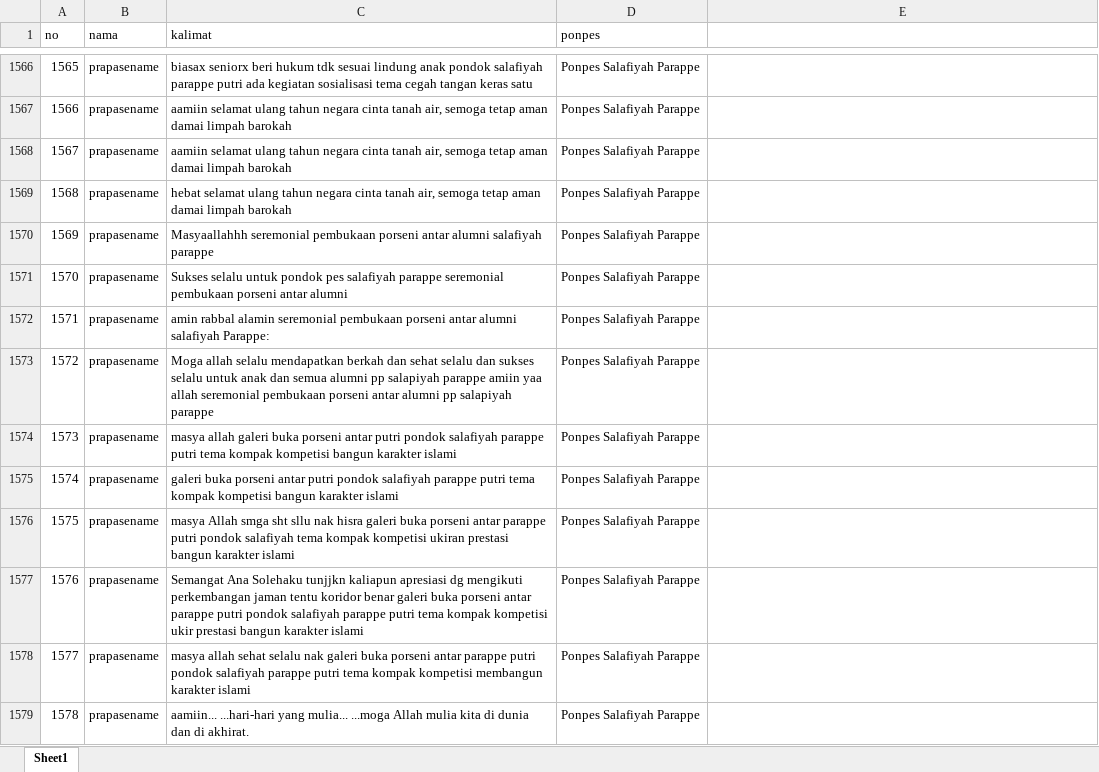
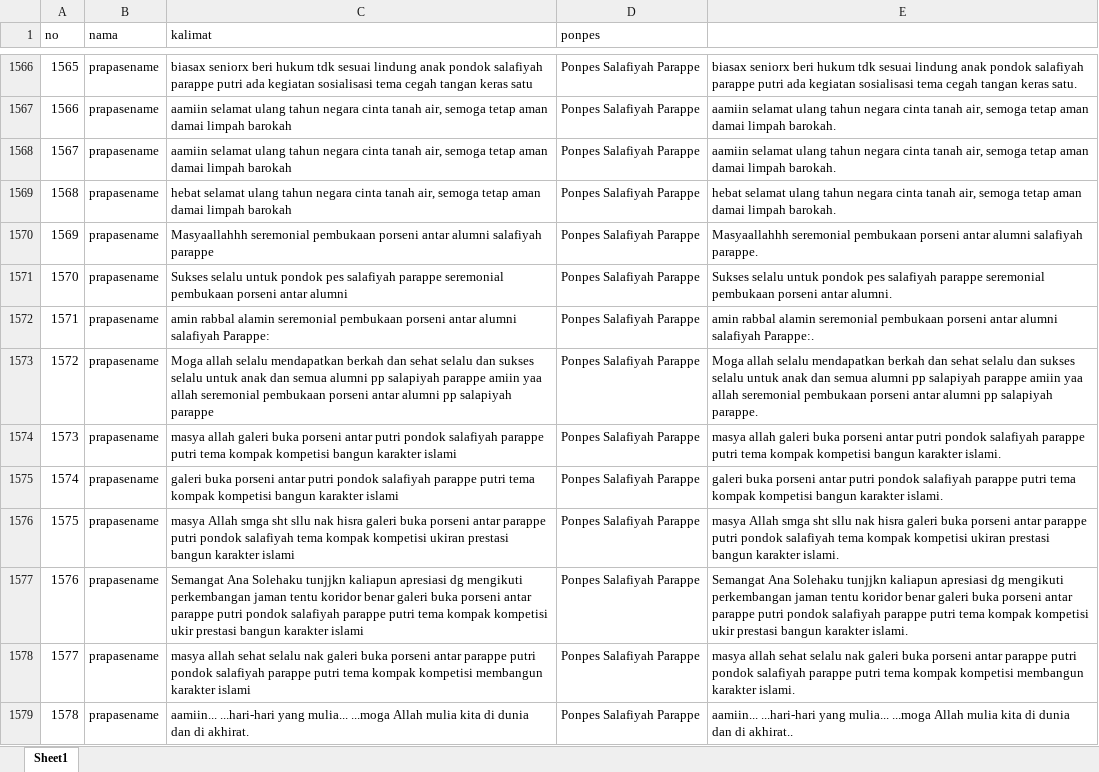
Before and after one commit to AslamMardin/sentimen-absa, an Excel workbook: ABSA_db_kalimat_komentar.xlsx, sheet Sheet1, drawn as a sheet; only a part is shown, gaps mark what is left out; values as stored, in another font and other column widths than the file's, no borders; the diff covers the shown part only; the diff names each change by its address in the sheet, - before the commit and + after, or states it on an @@ line.

```diff
--- a/ABSA_db_kalimat_komentar.xlsx (sheet Sheet1)
+++ b/ABSA_db_kalimat_komentar.xlsx (sheet Sheet1)
-E1566: (empty)
+E1566: biasax seniorx beri hukum tdk sesuai lindung anak pondok salafiyah parappe putri ada kegiatan sosialisasi tema cegah tangan keras satu.
-E1567:E1568: (empty)
+E1567:E1568: aamiin selamat ulang tahun negara cinta tanah air, semoga tetap aman damai limpah barokah.
-E1569: (empty)
+E1569: hebat selamat ulang tahun negara cinta tanah air, semoga tetap aman damai limpah barokah.
-E1570: (empty)
+E1570: Masyaallahhh seremonial pembukaan porseni antar alumni salafiyah parappe.
-E1571: (empty)
+E1571: Sukses selalu untuk pondok pes salafiyah parappe seremonial pembukaan porseni antar alumni.
-E1572: (empty)
+E1572: amin rabbal alamin seremonial pembukaan porseni antar alumni salafiyah Parappe:.
-E1573: (empty)
+E1573: Moga allah selalu mendapatkan berkah dan sehat selalu dan sukses selalu untuk anak dan semua alumni pp salapiyah parappe amiin yaa allah seremonial pembukaan porseni antar alumni pp salapiyah parappe.
-E1574: (empty)
+E1574: masya allah galeri buka porseni antar putri pondok salafiyah parappe putri tema kompak kompetisi bangun karakter islami.
-E1575: (empty)
+E1575: galeri buka porseni antar putri pondok salafiyah parappe putri tema kompak kompetisi bangun karakter islami.
-E1576: (empty)
+E1576: masya Allah smga sht sllu nak hisra galeri buka porseni antar parappe putri pondok salafiyah tema kompak kompetisi ukiran prestasi bangun karakter islami.
-E1577: (empty)
+E1577: Semangat Ana Solehaku tunjjkn kaliapun apresiasi dg mengikuti perkembangan jaman tentu koridor benar galeri buka porseni antar parappe putri pondok salafiyah parappe putri tema kompak kompetisi ukir prestasi bangun karakter islami.
-E1578: (empty)
+E1578: masya allah sehat selalu nak galeri buka porseni antar parappe putri pondok salafiyah parappe putri tema kompak kompetisi membangun karakter islami.
-E1579: (empty)
+E1579: aamiin... ...hari-hari yang mulia... ...moga Allah mulia kita di dunia dan di akhirat..
```
Also changed, not shown: 146 edited cells and cell formats elsewhere in this sheet, GenerateAI1To10.xlsx.
